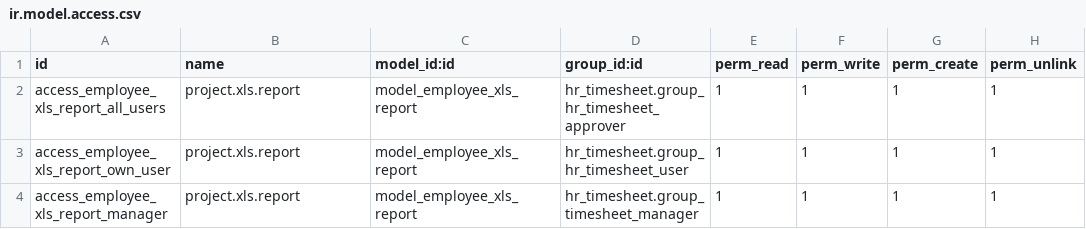
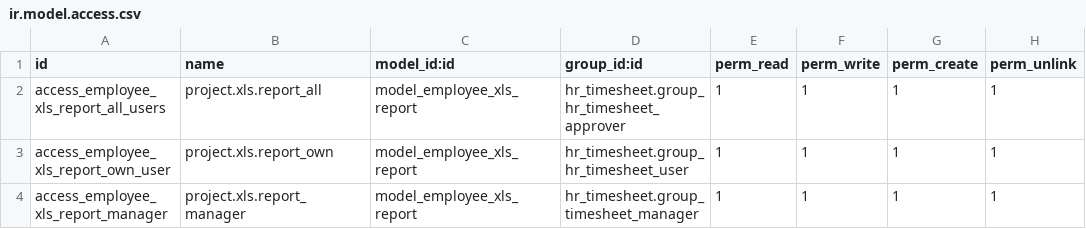
Before and after one commit to kobros-tech/track_employees_report, a CSV file: module_for_17/export_employee_info_xls/security/ir.model.access.csv, drawn as a sheet.

Commit message:
adjust group users and some more

```diff
--- a/module_for_17/export_employee_info_xls/security/ir.model.access.csv
+++ b/module_for_17/export_employee_info_xls/security/ir.model.access.csv
@@ -1,4 +1,4 @@
 id,name,model_id:id,group_id:id,perm_read,perm_write,perm_create,perm_unlink
-access_employee_xls_report_all_users,project.xls.report,model_employee_xls_report,hr_timesheet.group_hr_timesheet_approver,1,1,1,1
-access_employee_xls_report_own_user,project.xls.report,model_employee_xls_report,hr_timesheet.group_hr_timesheet_user,1,1,1,1
-access_employee_xls_report_manager,project.xls.report,model_employee_xls_report,hr_timesheet.group_timesheet_manager,1,1,1,1
+access_employee_xls_report_all_users,project.xls.report_all,model_employee_xls_report,hr_timesheet.group_hr_timesheet_approver,1,1,1,1
+access_employee_xls_report_own_user,project.xls.report_own,model_employee_xls_report,hr_timesheet.group_hr_timesheet_user,1,1,1,1
+access_employee_xls_report_manager,project.xls.report_manager,model_employee_xls_report,hr_timesheet.group_timesheet_manager,1,1,1,1
```
Also changed, not shown: 5 other files.
